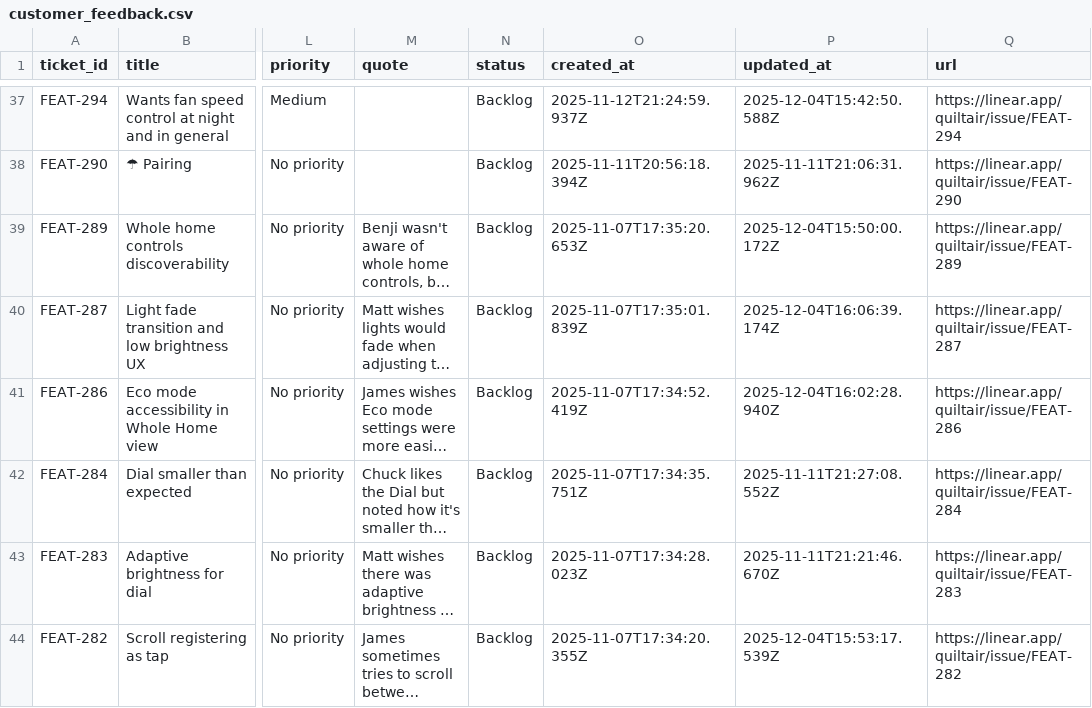
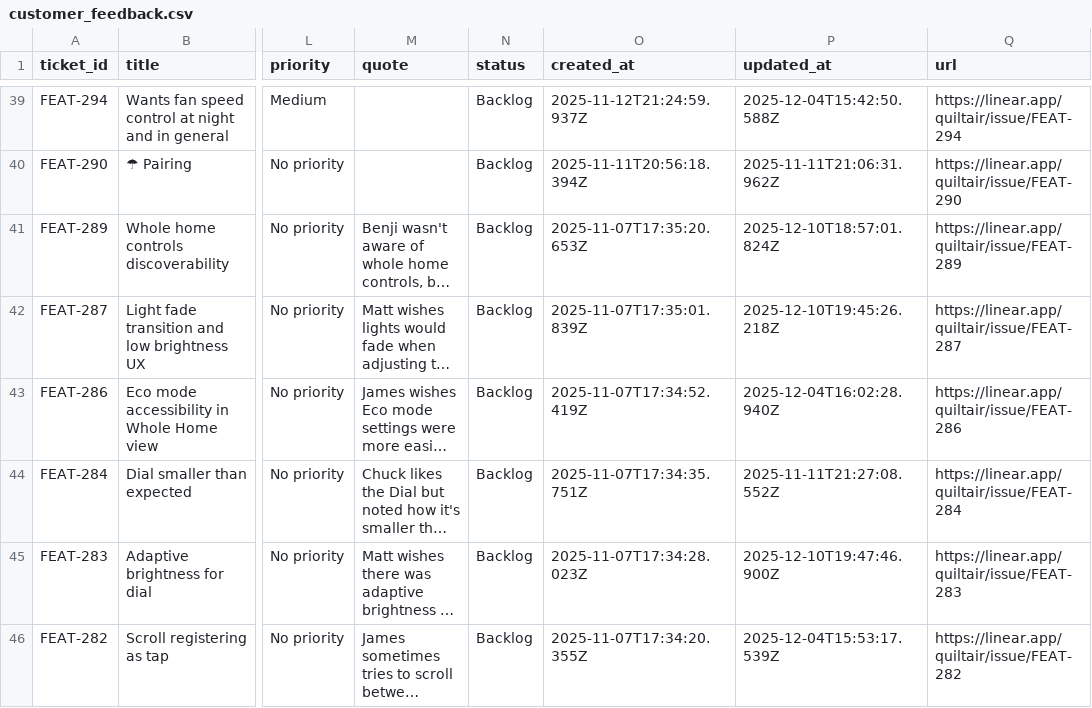
Before and after one commit to claire-quilt/linear-feedback, a CSV file: data/customer_feedback.csv, drawn as a sheet; only a part is shown, gaps mark what is left out; long unchanged cells end in …; addresses are those after the commit; the diff covers the shown part only; the diff names each change by its address in the sheet, - before the commit and + after, or states it on an @@ line.

```diff
--- a/data/customer_feedback.csv
+++ b/data/customer_feedback.csv
-P41 (updated_at): 2025-12-04T15:50:00.172Z
+P41 (updated_at): 2025-12-10T18:57:01.824Z
-P42 (updated_at): 2025-12-04T16:06:39.174Z
+P42 (updated_at): 2025-12-10T19:45:26.218Z
-P45 (updated_at): 2025-11-11T21:21:46.670Z
+P45 (updated_at): 2025-12-10T19:47:46.900Z
```
Also changed, not shown: 2 added rows, 2 removed rows and 28 edited cells elsewhere in this file, 2 other files.
